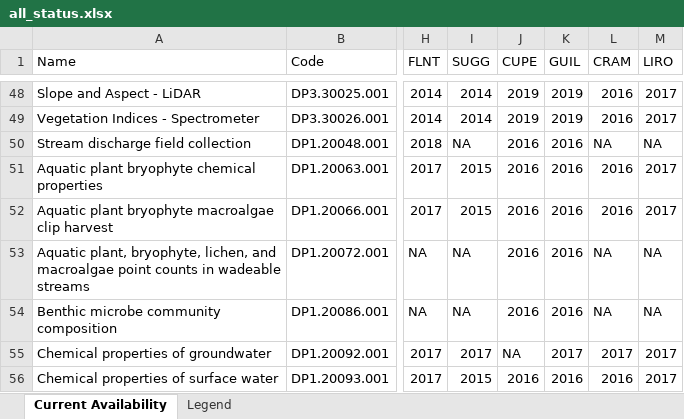
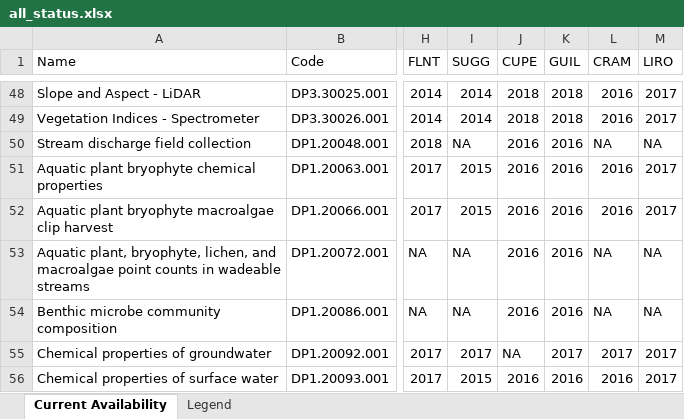
Before and after one commit to cklunch/sandbox, an Excel workbook: data_availability/all_status.xlsx, sheet Current Availability, drawn as a sheet; only a part is shown, gaps mark what is left out; values as stored, in another font and other column widths than the file's, no cell formats; the diff covers the shown part only; the diff names each change by its address in the sheet, - before the commit and + after, or states it on an @@ line.

Commit message:
updated AOP AQU site availability

```diff
--- a/data_availability/all_status.xlsx (sheet Current Availability)
+++ b/data_availability/all_status.xlsx (sheet Current Availability)
-J48:J49 (CUPE): 2019
+J48:J49 (CUPE): 2018
-K48:K49 (GUIL): 2019
+K48:K49 (GUIL): 2018
```
Also changed, not shown: 53 edited cells elsewhere in this sheet, cell formats, 2 other files.
